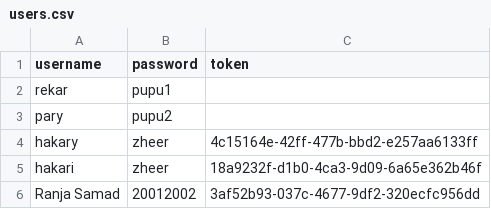
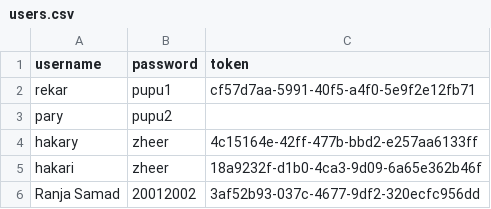
Before and after one commit to Rekar-J/Civil-Engineer-Automation-Tool, a CSV file: users.csv, drawn as a sheet.

Commit message:
Update users.csv

```diff
--- a/users.csv
+++ b/users.csv
@@ -1,3 +1,3 @@
 username,password,token
-rekar,pupu1,
+rekar,pupu1,cf57d7aa-5991-40f5-a4f0-5e9f2e12fb71
 pary,pupu2,
```
